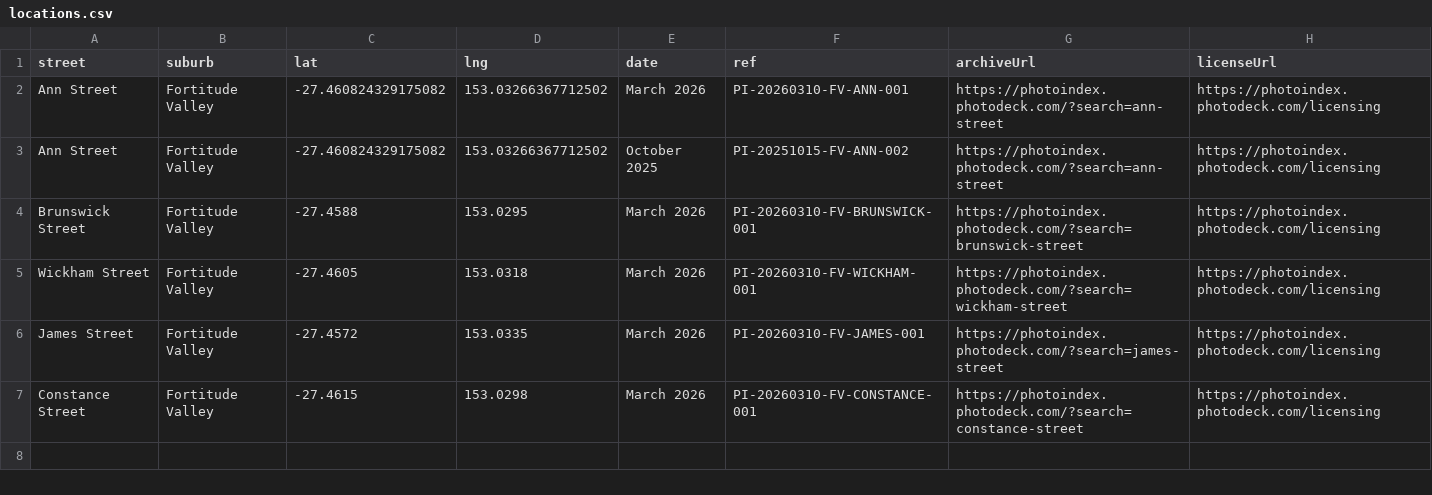
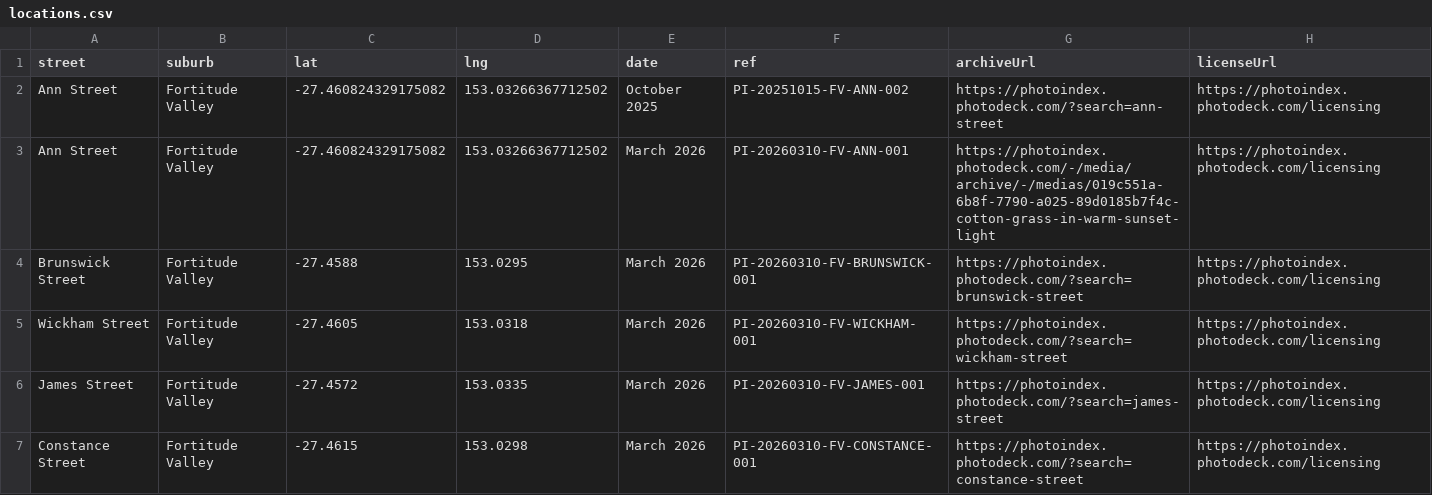
Before and after one commit to sproutssorbets/bne-urban, a CSV file: locations.csv, drawn as a sheet; removed rows and columns are numbered as before the commit, all else as after; the diff names each change by its address in the sheet, - before the commit and + after, or states it on an @@ line.

Commit message:
locations.csv

```diff
--- a/locations.csv
+++ b/locations.csv
-row 2: Ann Street | Fortitude Valley | -27.460824329175082 | 153.03266367712502 | March 2026 | PI-20260310-FV-ANN-001 | https://photoindex.photodeck.com/?search=ann-street | https://photoindex.photodeck.com/licensing
+row 3: Ann Street | Fortitude Valley | -27.460824329175082 | 153.03266367712502 | March 2026 | PI-20260310-FV-ANN-001 | https://photoindex.photodeck.com/-/media/archive/-/medias/019c551a-6b8f-7790-a025-89d0185b7f4c-cotton-grass-in-warm-sunset-light | https://photoindex.photodeck.com/licensing
```
